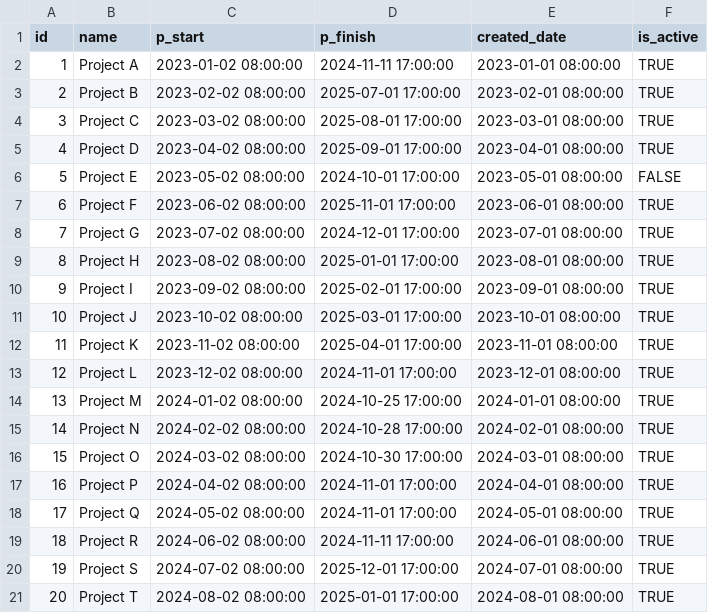
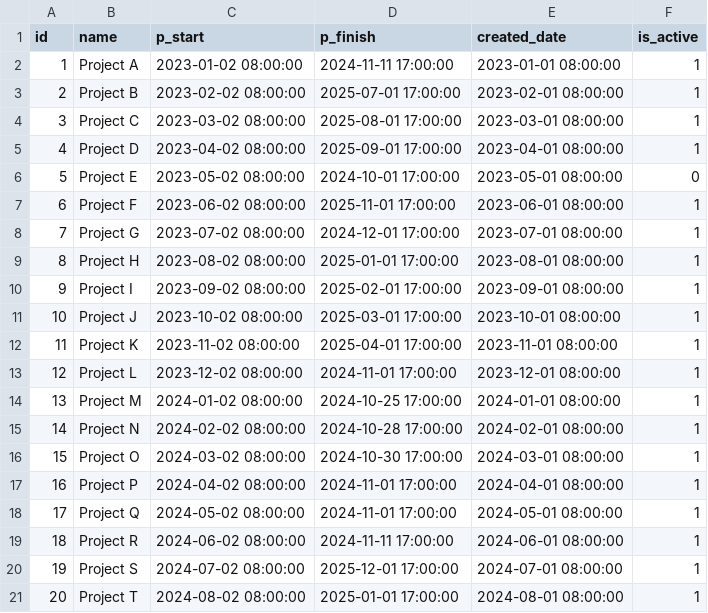
Before and after one commit to itd-hun/onboard-clarity-data-insert, a CSV file: src/main/resources/csv/projects.csv, drawn as a sheet.

```diff
--- a/src/main/resources/csv/projects.csv
+++ b/src/main/resources/csv/projects.csv
@@ -1,21 +1,21 @@
 id,name,p_start,p_finish,created_date,is_active
-1,Project A,2023-01-02 08:00:00,2024-11-11 17:00:00,2023-01-01 08:00:00,TRUE
-2,Project B,2023-02-02 08:00:00,2025-07-01 17:00:00,2023-02-01 08:00:00,TRUE
-3,Project C,2023-03-02 08:00:00,2025-08-01 17:00:00,2023-03-01 08:00:00,TRUE
-4,Project D,2023-04-02 08:00:00,2025-09-01 17:00:00,2023-04-01 08:00:00,TRUE
-5,Project E,2023-05-02 08:00:00,2024-10-01 17:00:00,2023-05-01 08:00:00,FALSE
-6,Project F,2023-06-02 08:00:00,2025-11-01 17:00:00,2023-06-01 08:00:00,TRUE
-7,Project G,2023-07-02 08:00:00,2024-12-01 17:00:00,2023-07-01 08:00:00,TRUE
-8,Project H,2023-08-02 08:00:00,2025-01-01 17:00:00,2023-08-01 08:00:00,TRUE
-9,Project I,2023-09-02 08:00:00,2025-02-01 17:00:00,2023-09-01 08:00:00,TRUE
-10,Project J,2023-10-02 08:00:00,2025-03-01 17:00:00,2023-10-01 08:00:00,TRUE
-11,Project K,2023-11-02 08:00:00,2025-04-01 17:00:00,2023-11-01 08:00:00,TRUE
-12,Project L,2023-12-02 08:00:00,2024-11-01 17:00:00,2023-12-01 08:00:00,TRUE
-13,Project M,2024-01-02 08:00:00,2024-10-25 17:00:00,2024-01-01 08:00:00,TRUE
-14,Project N,2024-02-02 08:00:00,2024-10-28 17:00:00,2024-02-01 08:00:00,TRUE
-15,Project O,2024-03-02 08:00:00,2024-10-30 17:00:00,2024-03-01 08:00:00,TRUE
-16,Project P,2024-04-02 08:00:00,2024-11-01 17:00:00,2024-04-01 08:00:00,TRUE
-17,Project Q,2024-05-02 08:00:00,2024-11-01 17:00:00,2024-05-01 08:00:00,TRUE
-18,Project R,2024-06-02 08:00:00,2024-11-11 17:00:00,2024-06-01 08:00:00,TRUE
-19,Project S,2024-07-02 08:00:00,2025-12-01 17:00:00,2024-07-01 08:00:00,TRUE
-20,Project T,2024-08-02 08:00:00,2025-01-01 17:00:00,2024-08-01 08:00:00,TRUE
+1,Project A,2023-01-02 08:00:00,2024-11-11 17:00:00,2023-01-01 08:00:00,1
+2,Project B,2023-02-02 08:00:00,2025-07-01 17:00:00,2023-02-01 08:00:00,1
+3,Project C,2023-03-02 08:00:00,2025-08-01 17:00:00,2023-03-01 08:00:00,1
+4,Project D,2023-04-02 08:00:00,2025-09-01 17:00:00,2023-04-01 08:00:00,1
+5,Project E,2023-05-02 08:00:00,2024-10-01 17:00:00,2023-05-01 08:00:00,0
+6,Project F,2023-06-02 08:00:00,2025-11-01 17:00:00,2023-06-01 08:00:00,1
+7,Project G,2023-07-02 08:00:00,2024-12-01 17:00:00,2023-07-01 08:00:00,1
+8,Project H,2023-08-02 08:00:00,2025-01-01 17:00:00,2023-08-01 08:00:00,1
+9,Project I,2023-09-02 08:00:00,2025-02-01 17:00:00,2023-09-01 08:00:00,1
+10,Project J,2023-10-02 08:00:00,2025-03-01 17:00:00,2023-10-01 08:00:00,1
+11,Project K,2023-11-02 08:00:00,2025-04-01 17:00:00,2023-11-01 08:00:00,1
+12,Project L,2023-12-02 08:00:00,2024-11-01 17:00:00,2023-12-01 08:00:00,1
+13,Project M,2024-01-02 08:00:00,2024-10-25 17:00:00,2024-01-01 08:00:00,1
+14,Project N,2024-02-02 08:00:00,2024-10-28 17:00:00,2024-02-01 08:00:00,1
+15,Project O,2024-03-02 08:00:00,2024-10-30 17:00:00,2024-03-01 08:00:00,1
+16,Project P,2024-04-02 08:00:00,2024-11-01 17:00:00,2024-04-01 08:00:00,1
+17,Project Q,2024-05-02 08:00:00,2024-11-01 17:00:00,2024-05-01 08:00:00,1
+18,Project R,2024-06-02 08:00:00,2024-11-11 17:00:00,2024-06-01 08:00:00,1
+19,Project S,2024-07-02 08:00:00,2025-12-01 17:00:00,2024-07-01 08:00:00,1
+20,Project T,2024-08-02 08:00:00,2025-01-01 17:00:00,2024-08-01 08:00:00,1
```
Also changed, not shown: src/main/resources/csv/resources.csv, 3 other files.
